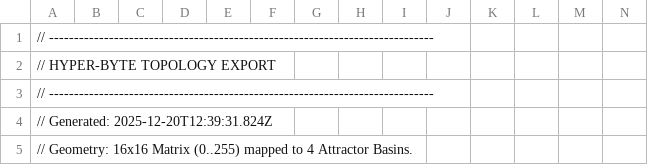
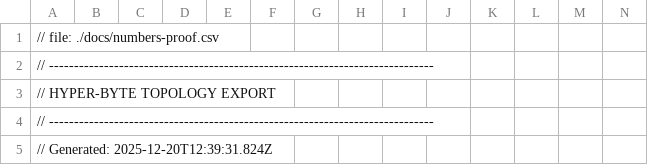
Before and after one commit to jklarenbeek/protoduino, a CSV file: docs/numbers-proof.csv (was docs/errors.csv), drawn as a sheet; only a part is shown; the shorter side is filled out with more unchanged rows; rows hold the shown columns only; the diff names each change by its address in the sheet, - before the commit and + after, or states it on an @@ line.

```diff
--- a/docs/errors.csv
+++ b/docs/numbers-proof.csv
+row 1: // file: ./docs/numbers-proof.csv
```
Also changed, not shown: 5 other files.
